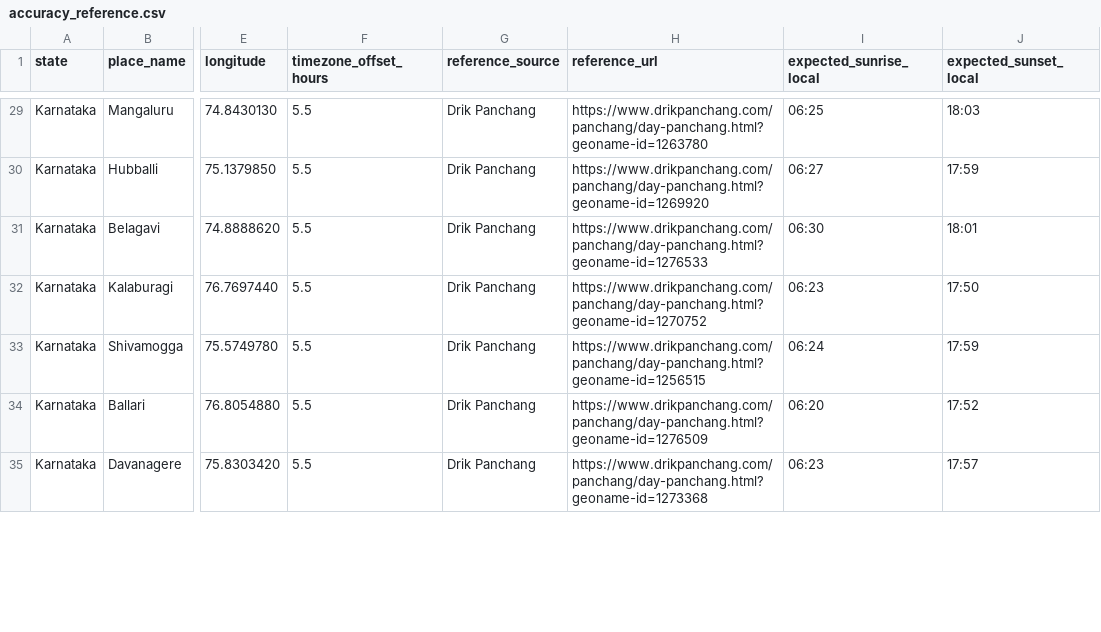
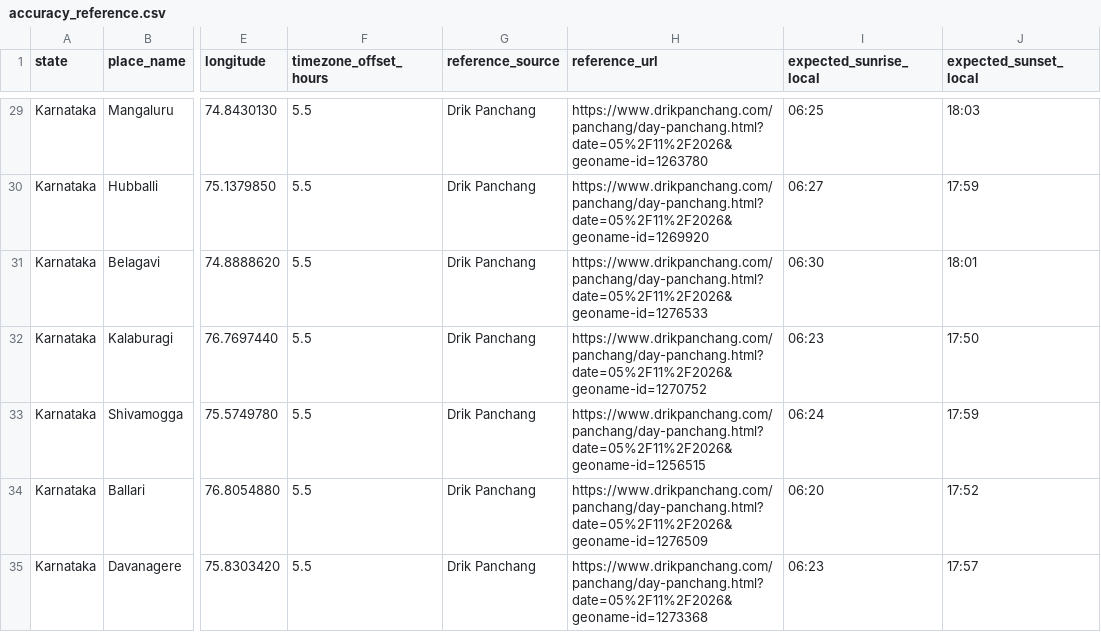
Before and after one commit to AmarnathreddyV/kaalam-mobile, a CSV file: backend/data/accuracy_reference.csv, drawn as a sheet; only a part is shown, gaps mark what is left out; the diff covers the shown part only; the diff names each change by its address in the sheet, - before the commit and + after, or states it on an @@ line.

Commit message:
Pin independent Panchang reference URLs to 5 Nov 2026

```diff
--- a/backend/data/accuracy_reference.csv
+++ b/backend/data/accuracy_reference.csv
-H29 (reference_url): https://www.drikpanchang.com/panchang/day-panchang.html?geoname-id=1263780
+H29 (reference_url): https://www.drikpanchang.com/panchang/day-panchang.html?date=05%2F11%2F2026&geoname-id=1263780
-H30 (reference_url): https://www.drikpanchang.com/panchang/day-panchang.html?geoname-id=1269920
+H30 (reference_url): https://www.drikpanchang.com/panchang/day-panchang.html?date=05%2F11%2F2026&geoname-id=1269920
-H31 (reference_url): https://www.drikpanchang.com/panchang/day-panchang.html?geoname-id=1276533
+H31 (reference_url): https://www.drikpanchang.com/panchang/day-panchang.html?date=05%2F11%2F2026&geoname-id=1276533
-H32 (reference_url): https://www.drikpanchang.com/panchang/day-panchang.html?geoname-id=1270752
+H32 (reference_url): https://www.drikpanchang.com/panchang/day-panchang.html?date=05%2F11%2F2026&geoname-id=1270752
-H33 (reference_url): https://www.drikpanchang.com/panchang/day-panchang.html?geoname-id=1256515
+H33 (reference_url): https://www.drikpanchang.com/panchang/day-panchang.html?date=05%2F11%2F2026&geoname-id=1256515
-H34 (reference_url): https://www.drikpanchang.com/panchang/day-panchang.html?geoname-id=1276509
+H34 (reference_url): https://www.drikpanchang.com/panchang/day-panchang.html?date=05%2F11%2F2026&geoname-id=1276509
-H35 (reference_url): https://www.drikpanchang.com/panchang/day-panchang.html?geoname-id=1273368
+H35 (reference_url): https://www.drikpanchang.com/panchang/day-panchang.html?date=05%2F11%2F2026&geoname-id=1273368
```
Also changed, not shown: 50 edited cells elsewhere in this file.
